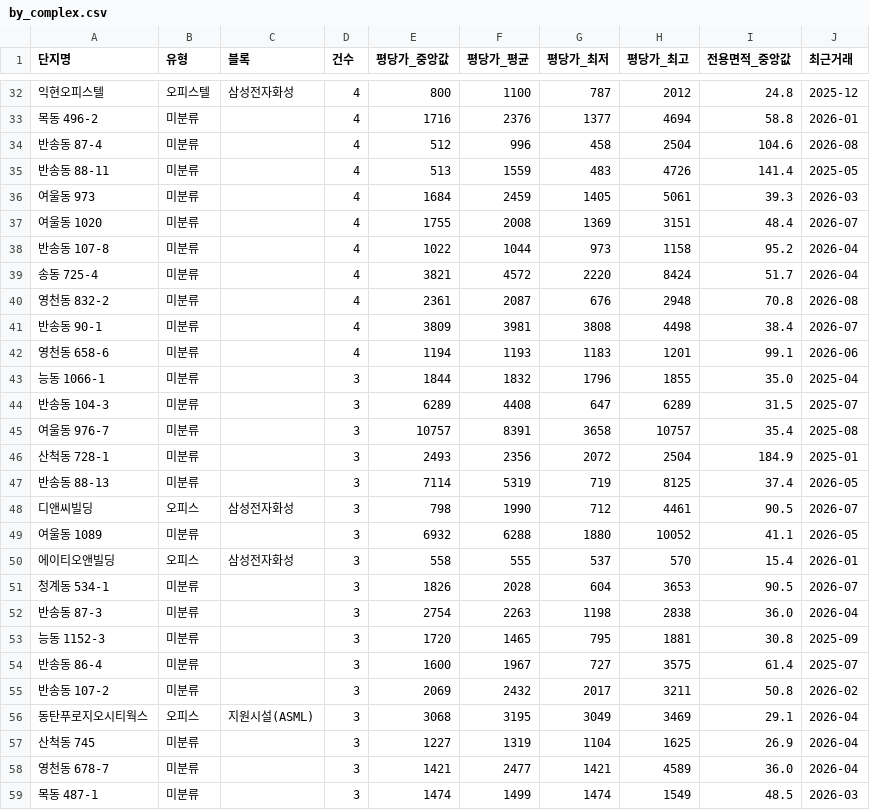
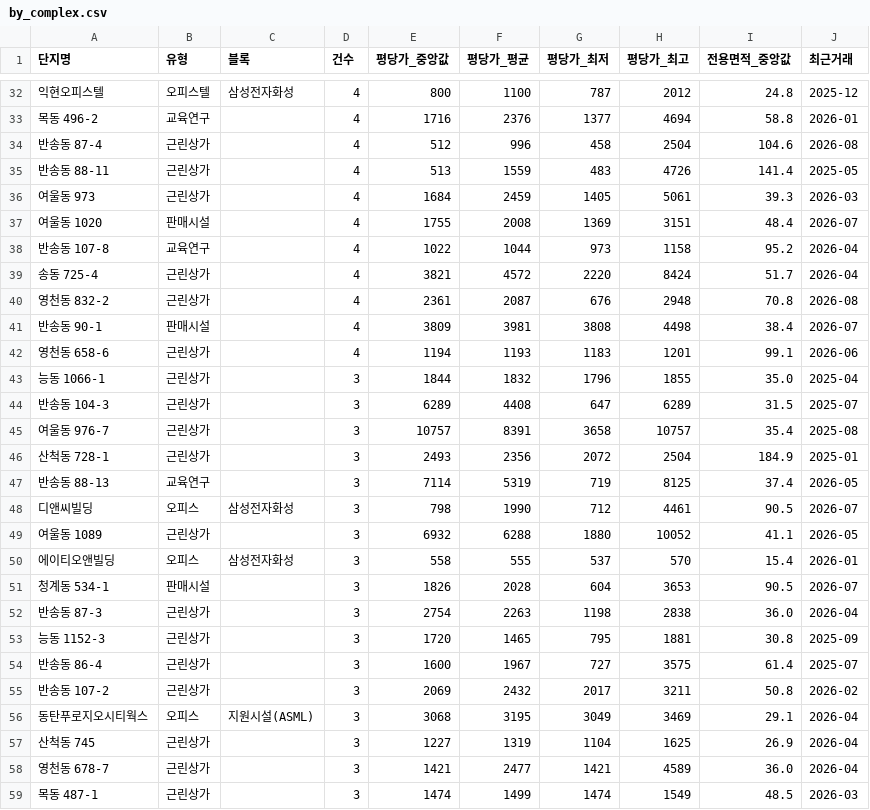
Before and after one commit to jay70park-cyber/jisik-blog-auto, a CSV file: data/by_complex.csv, drawn as a sheet; only a part is shown, gaps mark what is left out; the diff covers the shown part only; the diff names each change by its address in the sheet, - before the commit and + after, or states it on an @@ line.

```diff
--- a/data/by_complex.csv
+++ b/data/by_complex.csv
-B33 (유형): 미분류
+B33 (유형): 교육연구
-B34:B36 (유형): 미분류
+B34:B36 (유형): 근린상가
-B37 (유형): 미분류
+B37 (유형): 판매시설
-B38 (유형): 미분류
+B38 (유형): 교육연구
-B39:B40 (유형): 미분류
+B39:B40 (유형): 근린상가
-B41 (유형): 미분류
+B41 (유형): 판매시설
-B42:B46 (유형): 미분류
+B42:B46 (유형): 근린상가
-B47 (유형): 미분류
+B47 (유형): 교육연구
-B49 (유형): 미분류
+B49 (유형): 근린상가
-B51 (유형): 미분류
+B51 (유형): 판매시설
-B52:B55 (유형): 미분류
+B52:B55 (유형): 근린상가
-B57:B59 (유형): 미분류
+B57:B59 (유형): 근린상가
```
Also changed, not shown: 156 edited cells elsewhere in this file, data/by_type.csv, data/monthly_trend.csv, 1 other file.
